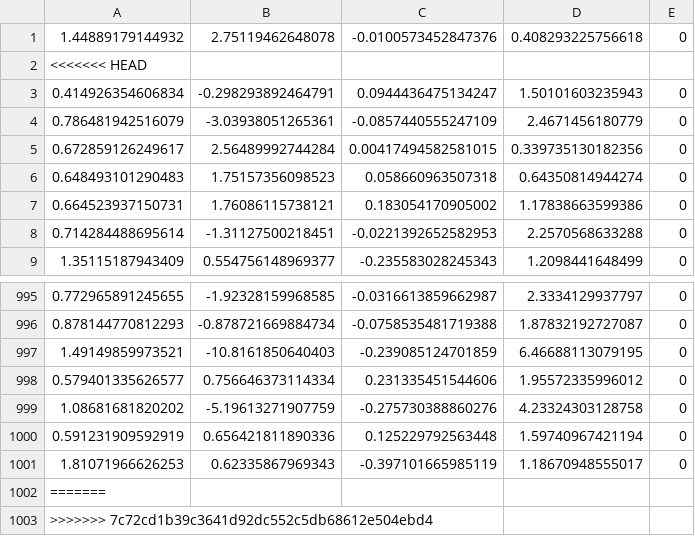
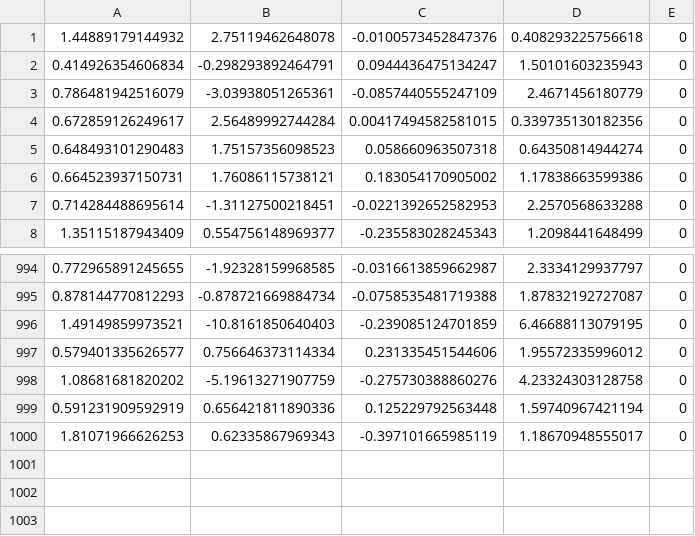
Before and after one commit to rjaay23/master-thesis-R, a CSV file: results/params_studentT100.csv, drawn as a sheet; only a part is shown, gaps mark what is left out; the diff names each change by its address in the sheet, - before the commit and + after, or states it on an @@ line.

```diff
--- a/results/params_studentT100.csv
+++ b/results/params_studentT100.csv
-row 2: <<<<<<< HEAD
-row 1002: =======
-row 1003: >>>>>>> 7c72cd1b39c3641d92dc552c5db68612e504ebd4
```
Also changed, not shown: results/params_studentT300.csv, 14 other files.
